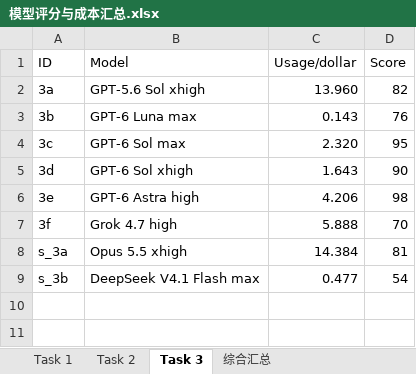
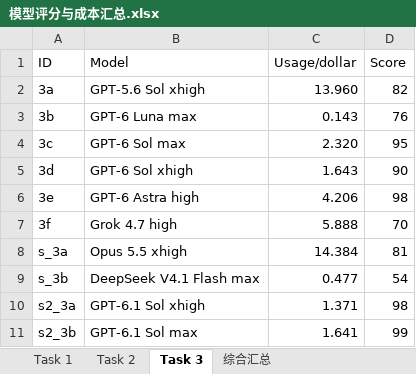
Before and after one commit to Zhen-WushuiLingchun/math_physics_ai_benchmark_v1, an Excel workbook: results/模型评分与成本汇总.xlsx, sheet Task 3, drawn as a sheet; values as stored, in another font and other column widths than the file's, no borders; the diff names each change by its address in the sheet, - before the commit and + after, or states it on an @@ line.

```diff
--- a/results/模型评分与成本汇总.xlsx (sheet Task 3)
+++ b/results/模型评分与成本汇总.xlsx (sheet Task 3)
+row 10: s2_3a | GPT-6.1 Sol xhigh | 1.371 | 98
+row 11: s2_3b | GPT-6.1 Sol max | 1.641 | 99
```
Also changed, not shown: sheet 综合汇总, sheet Task 2, sheet Task 1, formulas that keep their value, charts or pictures, 45 other files.
